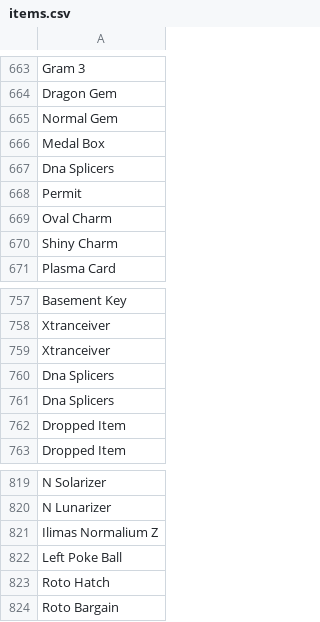
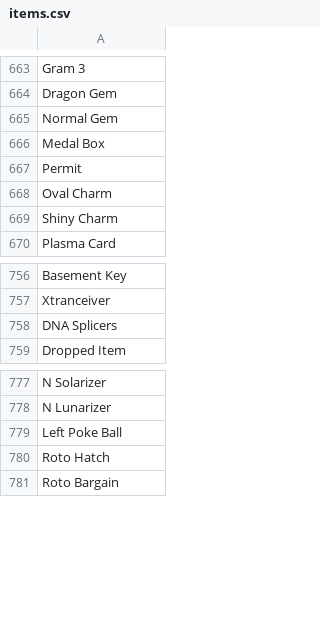
Before and after one commit to Metryra/PokeCreate-Form, a CSV file: js/items.csv, drawn as a sheet; only a part is shown, gaps mark what is left out; the diff covers the shown part only.

```diff
--- a/js/items.csv
+++ b/js/items.csv
@@ -666,3 +666,2 @@ Normal Gem
 Medal Box
-Dna Splicers
 Permit
@@ -758,6 +757,3 @@ Basement Key
 Xtranceiver
-Xtranceiver
-Dna Splicers
-Dna Splicers
-Dropped Item
+DNA Splicers
 Dropped Item
@@ -820,3 +778,2 @@ N Solarizer
 N Lunarizer
-Ilimas Normalium Z
 Left Poke Ball
```
Also changed, not shown: 38 removed rows elsewhere in this file.
